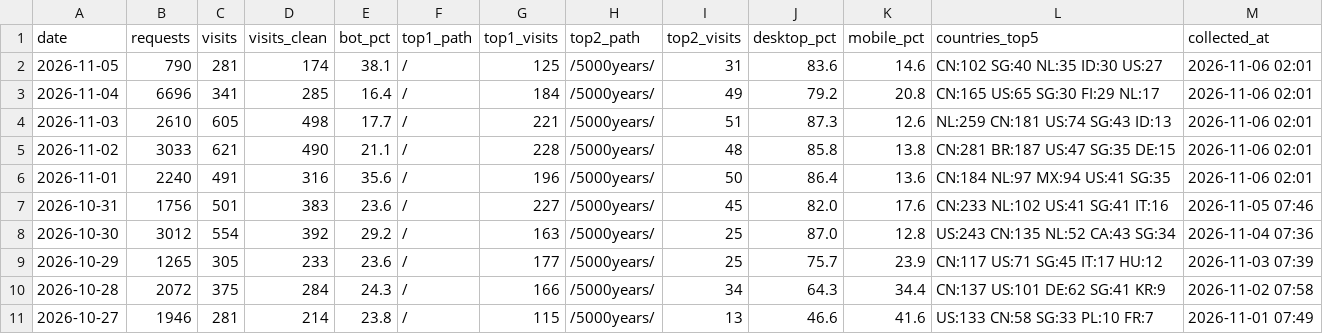
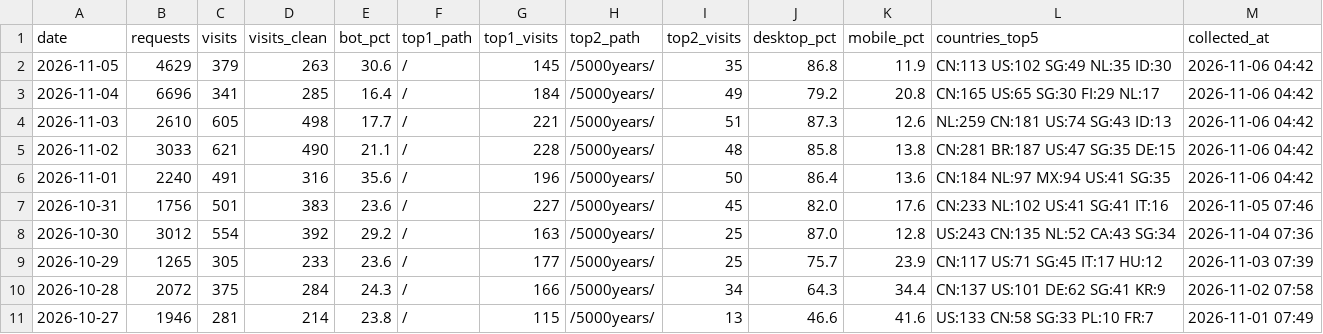
Before and after one commit to GeekBilly/theseventhrealm, a CSV file: 04-市场/03-推广获客/数据回收/站点分析/站点数据.csv, drawn as a sheet; only a part is shown.

```diff
--- a/04-市场/03-推广获客/数据回收/站点分析/站点数据.csv
+++ b/04-市场/03-推广获客/数据回收/站点分析/站点数据.csv
@@ -1,7 +1,7 @@
 date,requests,visits,visits_clean,bot_pct,top1_path,top1_visits,top2_path,top2_visits,desktop_pct,mobile_pct,countries_top5,collected_at
-2026-11-05,790,281,174,38.1,/,125,/5000years/,31,83.6,14.6,CN:102 SG:40 NL:35 ID:30 US:27,2026-11-06 02:01
-2026-11-04,6696,341,285,16.4,/,184,/5000years/,49,79.2,20.8,CN:165 US:65 SG:30 FI:29 NL:17,2026-11-06 02:01
-2026-11-03,2610,605,498,17.7,/,221,/5000years/,51,87.3,12.6,NL:259 CN:181 US:74 SG:43 ID:13,2026-11-06 02:01
-2026-11-02,3033,621,490,21.1,/,228,/5000years/,48,85.8,13.8,CN:281 BR:187 US:47 SG:35 DE:15,2026-11-06 02:01
-2026-11-01,2240,491,316,35.6,/,196,/5000years/,50,86.4,13.6,CN:184 NL:97 MX:94 US:41 SG:35,2026-11-06 02:01
+2026-11-05,4629,379,263,30.6,/,145,/5000years/,35,86.8,11.9,CN:113 US:102 SG:49 NL:35 ID:30,2026-11-06 04:42
+2026-11-04,6696,341,285,16.4,/,184,/5000years/,49,79.2,20.8,CN:165 US:65 SG:30 FI:29 NL:17,2026-11-06 04:42
+2026-11-03,2610,605,498,17.7,/,221,/5000years/,51,87.3,12.6,NL:259 CN:181 US:74 SG:43 ID:13,2026-11-06 04:42
+2026-11-02,3033,621,490,21.1,/,228,/5000years/,48,85.8,13.8,CN:281 BR:187 US:47 SG:35 DE:15,2026-11-06 04:42
+2026-11-01,2240,491,316,35.6,/,196,/5000years/,50,86.4,13.6,CN:184 NL:97 MX:94 US:41 SG:35,2026-11-06 04:42
 2026-10-31,1756,501,383,23.6,/,227,/5000years/,45,82.0,17.6,CN:233 NL:102 US:41 SG:41 IT:16,2026-11-05 07:46
```
Also changed, not shown: 11-运营/data/订阅数据.csv, 2 other files.
